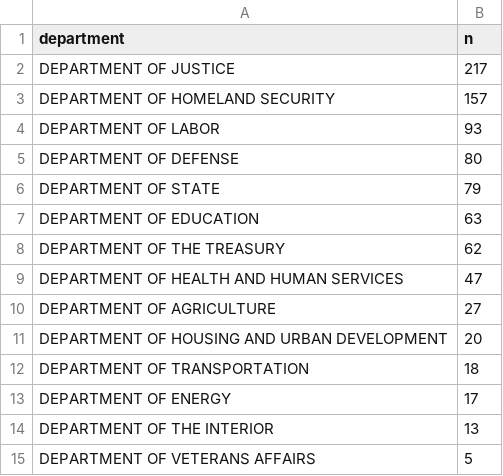
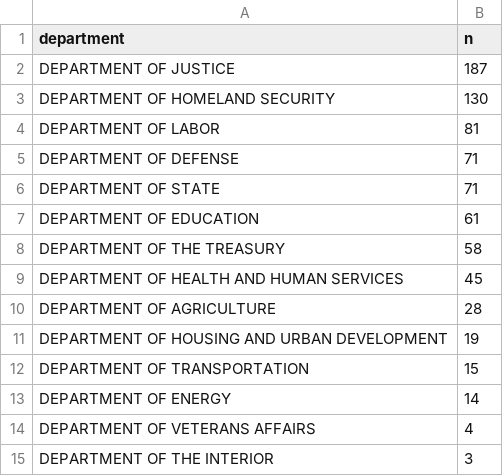
Before and after one commit to judgelord/2025, a CSV file: data/racialized_term_counts_department.csv, drawn as a sheet.

```diff
--- a/data/racialized_term_counts_department.csv
+++ b/data/racialized_term_counts_department.csv
@@ -1,15 +1,15 @@
 department,n
-DEPARTMENT OF JUSTICE,217
-DEPARTMENT OF HOMELAND SECURITY,157
-DEPARTMENT OF LABOR,93
-DEPARTMENT OF DEFENSE,80
-DEPARTMENT OF STATE,79
-DEPARTMENT OF EDUCATION,63
-DEPARTMENT OF THE TREASURY,62
-DEPARTMENT OF HEALTH AND HUMAN SERVICES,47
-DEPARTMENT OF AGRICULTURE,27
-DEPARTMENT OF HOUSING AND URBAN DEVELOPMENT,20
-DEPARTMENT OF TRANSPORTATION,18
-DEPARTMENT OF ENERGY,17
-DEPARTMENT OF THE INTERIOR,13
-DEPARTMENT OF VETERANS AFFAIRS,5
+DEPARTMENT OF JUSTICE,187
+DEPARTMENT OF HOMELAND SECURITY,130
+DEPARTMENT OF LABOR,81
+DEPARTMENT OF DEFENSE,71
+DEPARTMENT OF STATE,71
+DEPARTMENT OF EDUCATION,61
+DEPARTMENT OF THE TREASURY,58
+DEPARTMENT OF HEALTH AND HUMAN SERVICES,45
+DEPARTMENT OF AGRICULTURE,28
+DEPARTMENT OF HOUSING AND URBAN DEVELOPMENT,19
+DEPARTMENT OF TRANSPORTATION,15
+DEPARTMENT OF ENERGY,14
+DEPARTMENT OF VETERANS AFFAIRS,4
+DEPARTMENT OF THE INTERIOR,3
```
Also changed, not shown: data/racialized_term_counts.csv, data/racialized_term_counts_acronym.csv, 3 other files.
